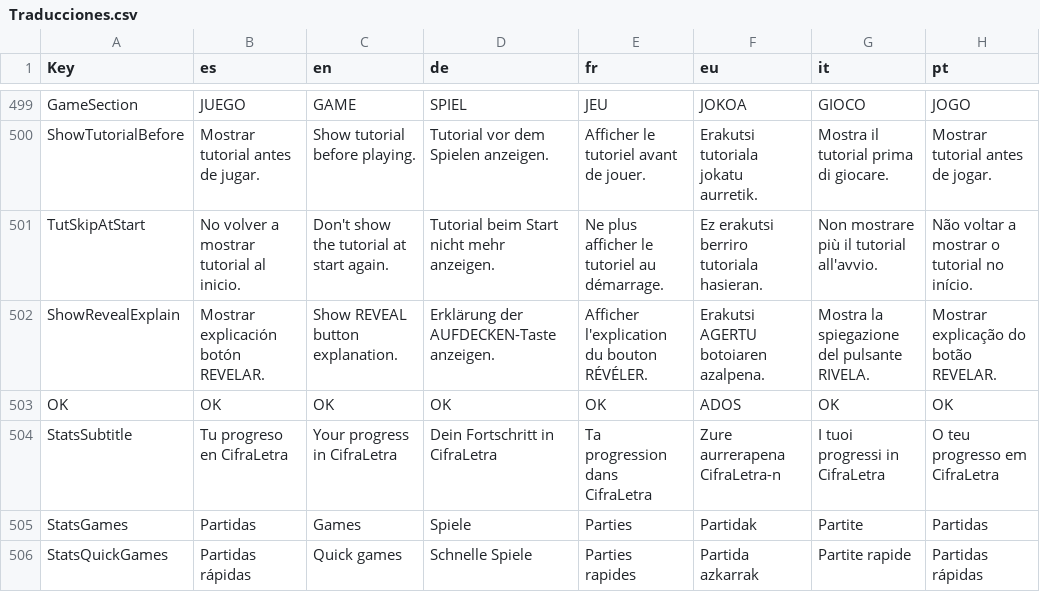
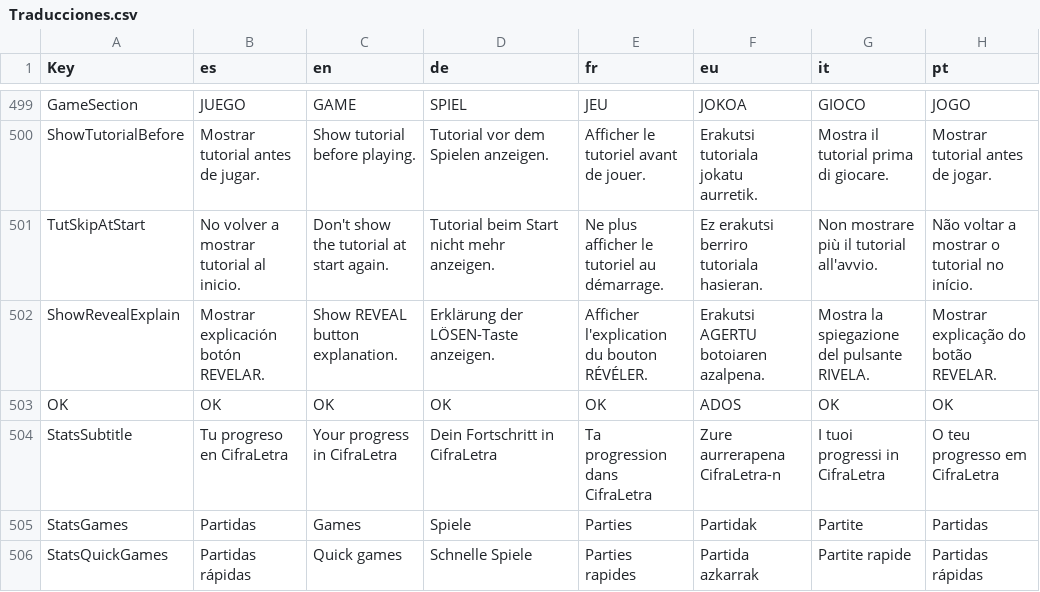
Before and after one commit to Aki7an/CabalaLiteraria, a CSV file: data/Traducciones.csv, drawn as a sheet; only a part is shown, gaps mark what is left out; the diff covers the shown part only.

```diff
--- a/data/Traducciones.csv
+++ b/data/Traducciones.csv
@@ -595,3 +595,3 @@ ShowTutorialBefore,Mostrar tutorial antes de jugar.,Show tutorial before playing
 TutSkipAtStart,No volver a mostrar tutorial al inicio.,Don't show the tutorial at start again.,Tutorial beim Start nicht mehr anzeigen.,Ne plus afficher le tutoriel au démarrage.,Ez erakutsi berriro tutoriala hasieran.,Non mostrare più il tutorial all'avvio.,Não voltar a mostrar o tutorial no início.
-ShowRevealExplain,Mostrar explicación botón REVELAR.,Show REVEAL button explanation.,Erklärung der AUFDECKEN-Taste anzeigen.,Afficher l'explication du bouton RÉVÉLER.,Erakutsi AGERTU botoiaren azalpena.,Mostra la spiegazione del pulsante RIVELA.,Mostrar explicação do botão REVELAR.
+ShowRevealExplain,Mostrar explicación botón REVELAR.,Show REVEAL button explanation.,Erklärung der LÖSEN-Taste anzeigen.,Afficher l'explication du bouton RÉVÉLER.,Erakutsi AGERTU botoiaren azalpena.,Mostra la spiegazione del pulsante RIVELA.,Mostrar explicação do botão REVELAR.
 OK,OK,OK,OK,OK,ADOS,OK,OK
```
Also changed, not shown: 25 edited cells elsewhere in this file, 12 other files.
